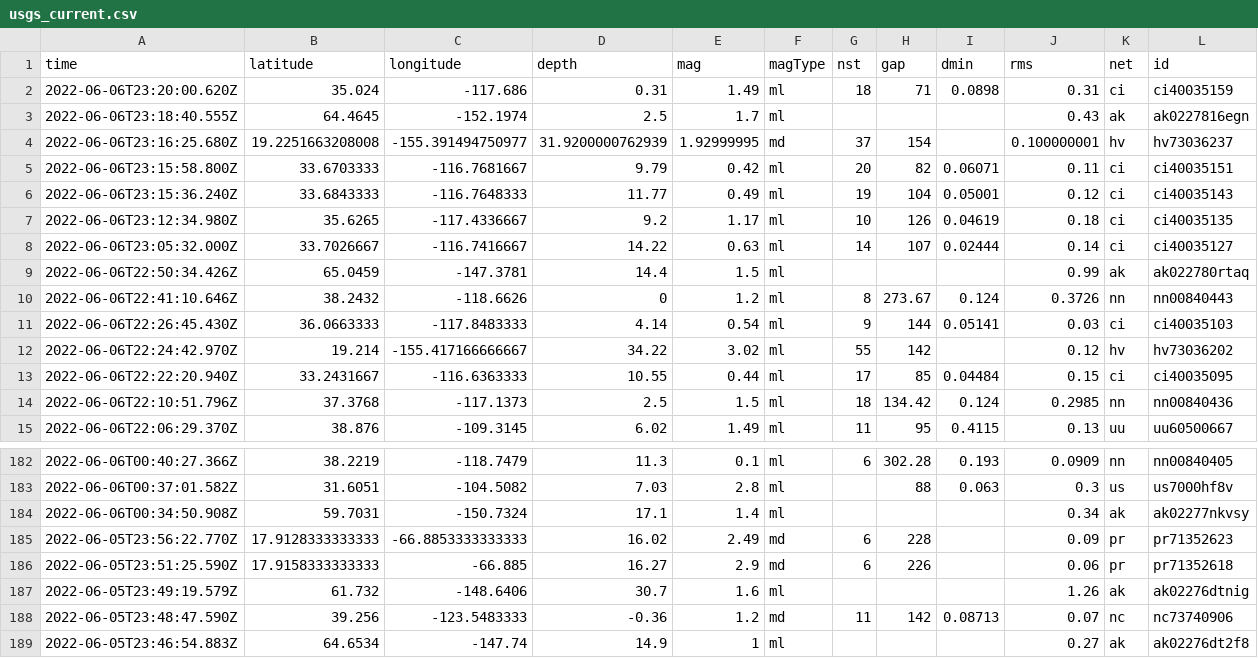
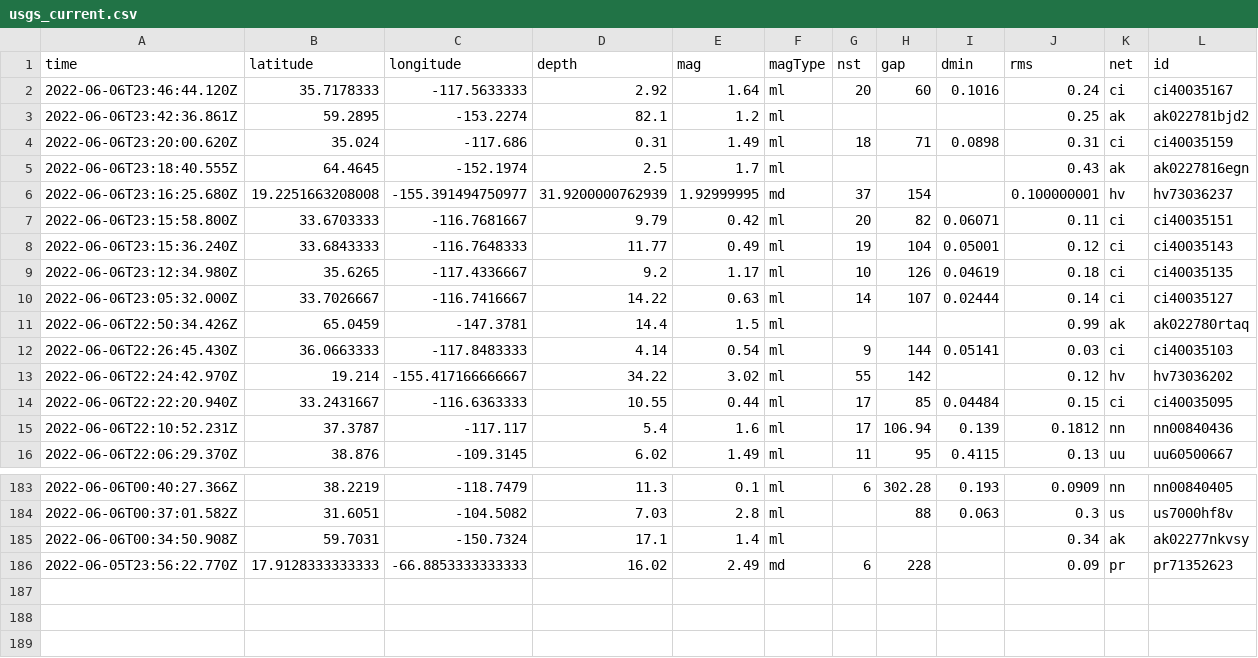
Before and after one commit to melfronczek/my-data-robot, a CSV file: usgs_current.csv, drawn as a sheet; only a part is shown, gaps mark what is left out; removed rows and columns are numbered as before the commit, all else as after; rows hold the shown columns only; the diff names each change by its address in the sheet, - before the commit and + after, or states it on an @@ line.

```diff
--- a/usgs_current.csv
+++ b/usgs_current.csv
+row 2: 2022-06-06T23:46:44.120Z | 35.7178333 | -117.5633333 | 2.92 | 1.64 | ml | 20 | 60 | 0.1016 | 0.24 | ci | ci40035167
+row 3: 2022-06-06T23:42:36.861Z | 59.2895 | -153.2274 | 82.1 | 1.2 | ml |  |  |  | 0.25 | ak | ak022781bjd2
-row 10: 2022-06-06T22:41:10.646Z | 38.2432 | -118.6626 | 0 | 1.2 | ml | 8 | 273.67 | 0.124 | 0.3726 | nn | nn00840443
-row 14: 2022-06-06T22:10:51.796Z | 37.3768 | -117.1373 | 2.5 | 1.5 | ml | 18 | 134.42 | 0.124 | 0.2985 | nn | nn00840436
+row 15: 2022-06-06T22:10:52.231Z | 37.3787 | -117.117 | 5.4 | 1.6 | ml | 17 | 106.94 | 0.139 | 0.1812 | nn | nn00840436
-row 186: 2022-06-05T23:51:25.590Z | 17.9158333333333 | -66.885 | 16.27 | 2.9 | md | 6 | 226 |  | 0.06 | pr | pr71352618
-row 187: 2022-06-05T23:49:19.579Z | 61.732 | -148.6406 | 30.7 | 1.6 | ml |  |  |  | 1.26 | ak | ak02276dtnig
-row 188: 2022-06-05T23:48:47.590Z | 39.256 | -123.5483333 | -0.36 | 1.2 | md | 11 | 142 | 0.08713 | 0.07 | nc | nc73740906
-row 189: 2022-06-05T23:46:54.883Z | 64.6534 | -147.74 | 14.9 | 1 | ml |  |  |  | 0.27 | ak | ak02276dt2f8
```
